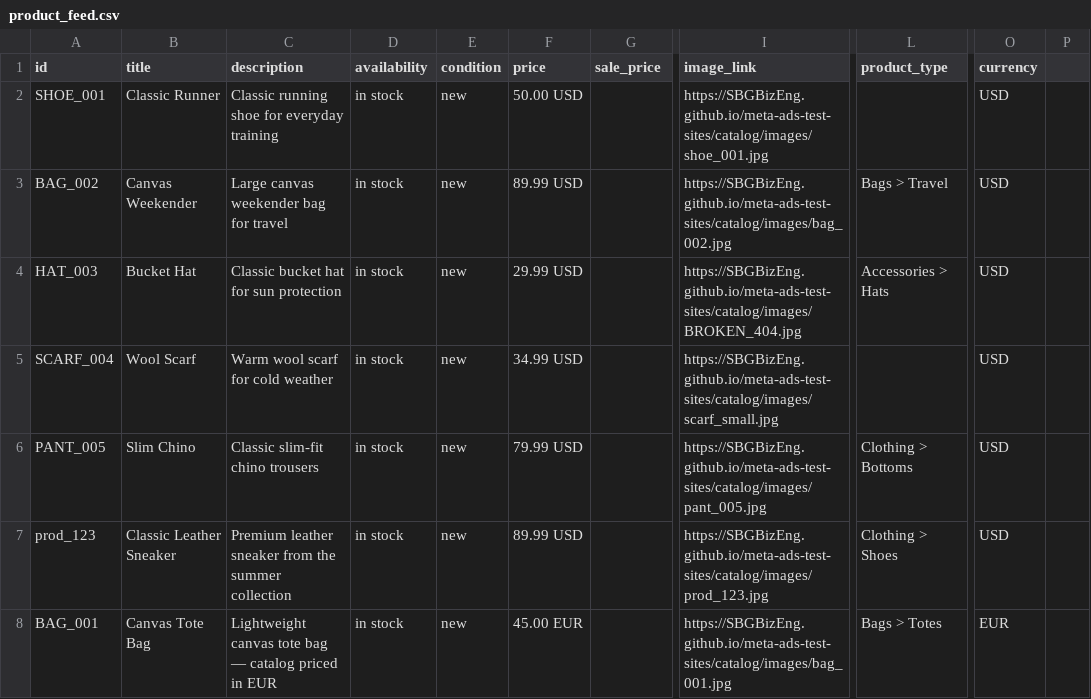
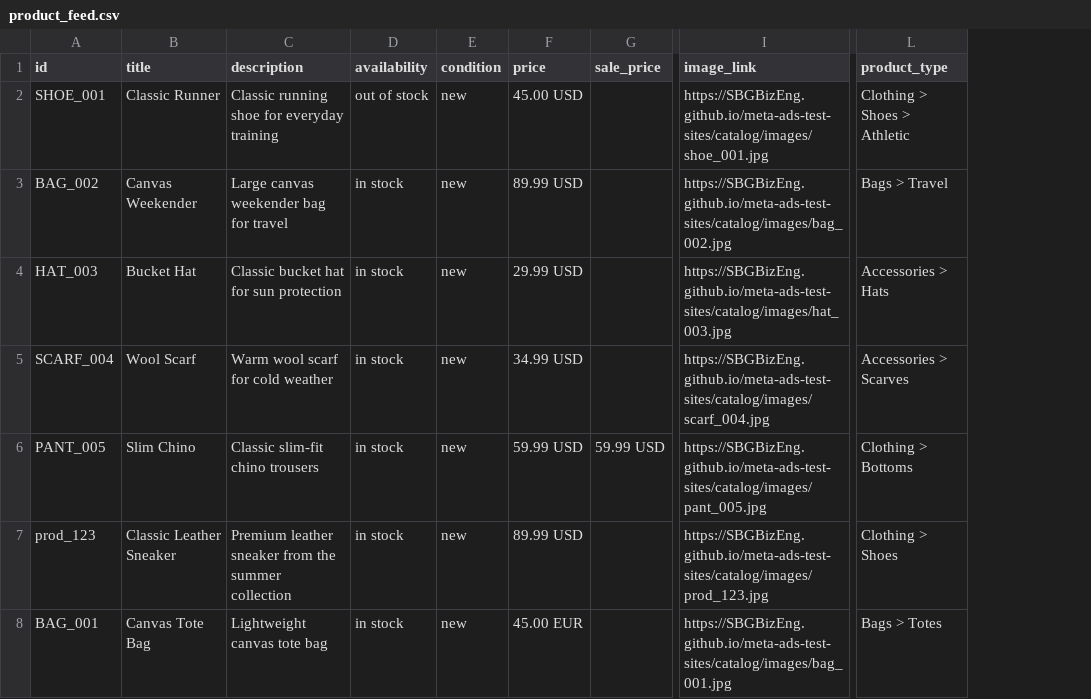
Before and after one commit to SBGBizEng/meta-ads-test-sites, a CSV file: catalog/product_feed.csv, drawn as a sheet; only a part is shown, gaps mark what is left out; the diff covers the shown part only; the diff names each change by its address in the sheet, - before the commit and + after, or states it on an @@ line.

Commit message:
fix: resolve all Pixel and feed issues from catalog audit
Pixel fixes (sales_catalog_sales/index.html):
- Fix #1: content_id corrected from SKU123 → prod_123 for Classic Leather Sneaker
- Fix #2: ViewContent/AddToCart value corrected from 99.99 → 89.99 for Wool Beanie
- Fix #3: Currency changed from USD → EUR for Canvas Tote Bag (BAG_001) to match catalog
- Fix #4: Added content_type: 'product' to Purchase event (was missing entirely)
- Added per-product currency map so AddToCart fires correct currency per item
- Updated banner and issue reference panel to reflect fixed state

Feed fixes (catalog/product_feed.csv):
- SHOE_001: availability corrected to 'out of stock'; price updated to 45.00 USD (website price); added product_type
- PANT_005: price updated to 59.99 USD to match website sale price; added sale_price field
- HAT_003: image_link corrected from BROKEN_404.jpg → hat_003.jpg
- SCARF_004: image_link corrected from scarf_small.jpg → scarf_004.jpg; added product_type
- JACKET_006: image_link corrected from BROKEN_404_jacket.jpg → jacket_006.jpg; added product_type and GTIN
- BAG_001: removed misleading description suffix about EUR catalog intent (data is correct)
- BEAN_007/SHORT_02: removed misleading description suffixes
- Removed redundant 'currency' column from all rows (currency is already in price field per Meta spec)
- Added missing GTIN for SHOE_001 and BAG_002

```diff
--- a/catalog/product_feed.csv
+++ b/catalog/product_feed.csv
-column O (currency), rows 2-8: USD | USD | USD | USD | USD | USD | EUR
-column P, empty
-D2 (availability): in stock
+D2 (availability): out of stock
-F2 (price): 50.00 USD
+F2 (price): 45.00 USD
-L2 (product_type): (empty)
+L2 (product_type): Clothing > Shoes > Athletic
-I4 (image_link): https://SBGBizEng.github.io/meta-ads-test-sites/catalog/images/BROKEN_404.jpg
+I4 (image_link): https://SBGBizEng.github.io/meta-ads-test-sites/catalog/images/hat_003.jpg
-I5 (image_link): https://SBGBizEng.github.io/meta-ads-test-sites/catalog/images/scarf_small.jpg
+I5 (image_link): https://SBGBizEng.github.io/meta-ads-test-sites/catalog/images/scarf_004.jpg
-L5 (product_type): (empty)
+L5 (product_type): Accessories > Scarves
-F6 (price): 79.99 USD
+F6 (price): 59.99 USD
-G6 (sale_price): (empty)
+G6 (sale_price): 59.99 USD
-C8 (description): Lightweight canvas tote bag — catalog priced in EUR
+C8 (description): Lightweight canvas tote bag
```
Also changed, not shown: 10 edited cells elsewhere in this file, 1 other file.
